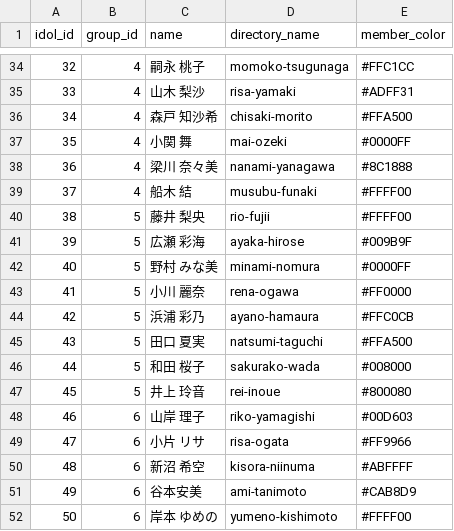
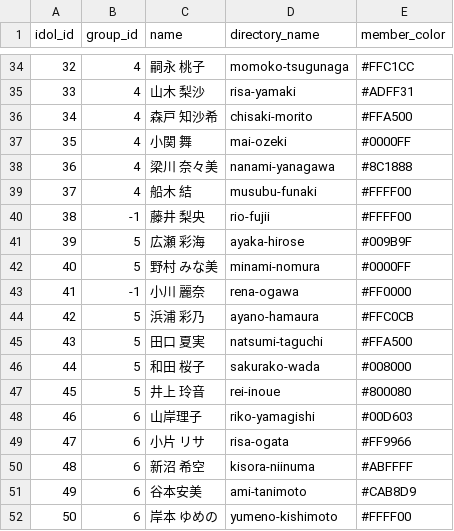
Before and after one commit to peroon/HelloProjectRecognizer, a CSV file: data/csv/idols.csv, drawn as a sheet; only a part is shown, gaps mark what is left out.

Commit message:
Hide members who quit by scandals

```diff
--- a/data/csv/idols.csv
+++ b/data/csv/idols.csv
@@ -39,6 +39,6 @@ idol_id,group_id,name,directory_name,member_color
 37,4,船木 結,musubu-funaki,#FFFF00
-38,5,藤井 梨央,rio-fujii,#FFFF00
+38,-1,藤井 梨央,rio-fujii,#FFFF00
 39,5,広瀬 彩海,ayaka-hirose,#009B9F
 40,5,野村 みな美,minami-nomura,#0000FF
-41,5,小川 麗奈,rena-ogawa,#FF0000
+41,-1,小川 麗奈,rena-ogawa,#FF0000
 42,5,浜浦 彩乃,ayano-hamaura,#FFC0CB
@@ -47,3 +47,3 @@ idol_id,group_id,name,directory_name,member_color
 45,5,井上 玲音,rei-inoue,#800080
-46,6,山岸 理子 ,riko-yamagishi,#00D603
+46,6,山岸理子 ,riko-yamagishi,#00D603
 47,6,小片 リサ,risa-ogata,#FF9966
```
Also changed, not shown: 4 other files.
